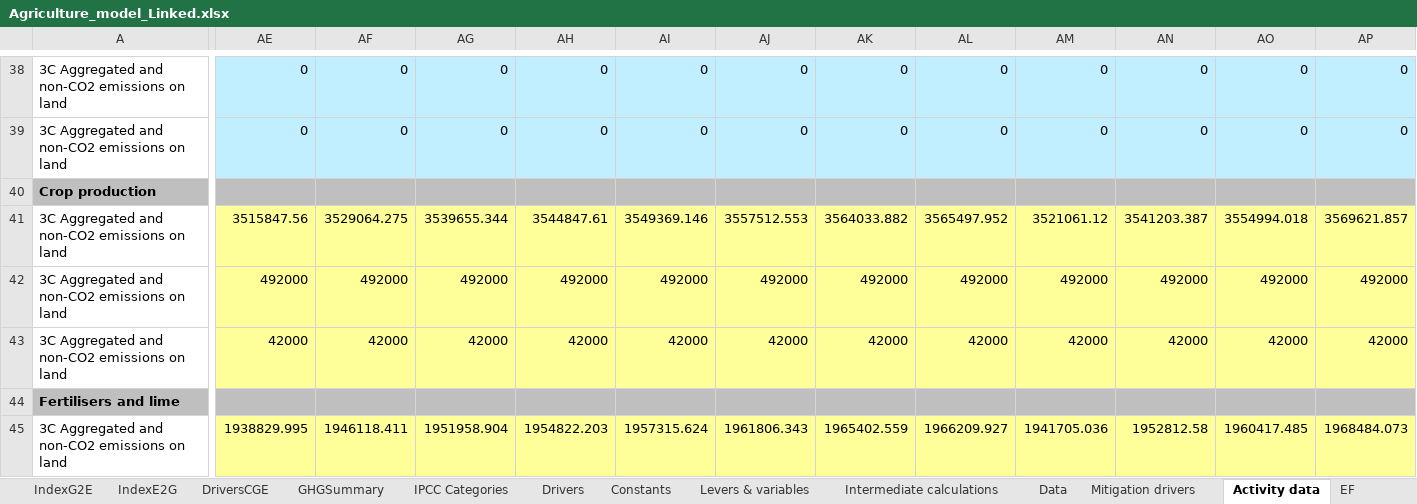
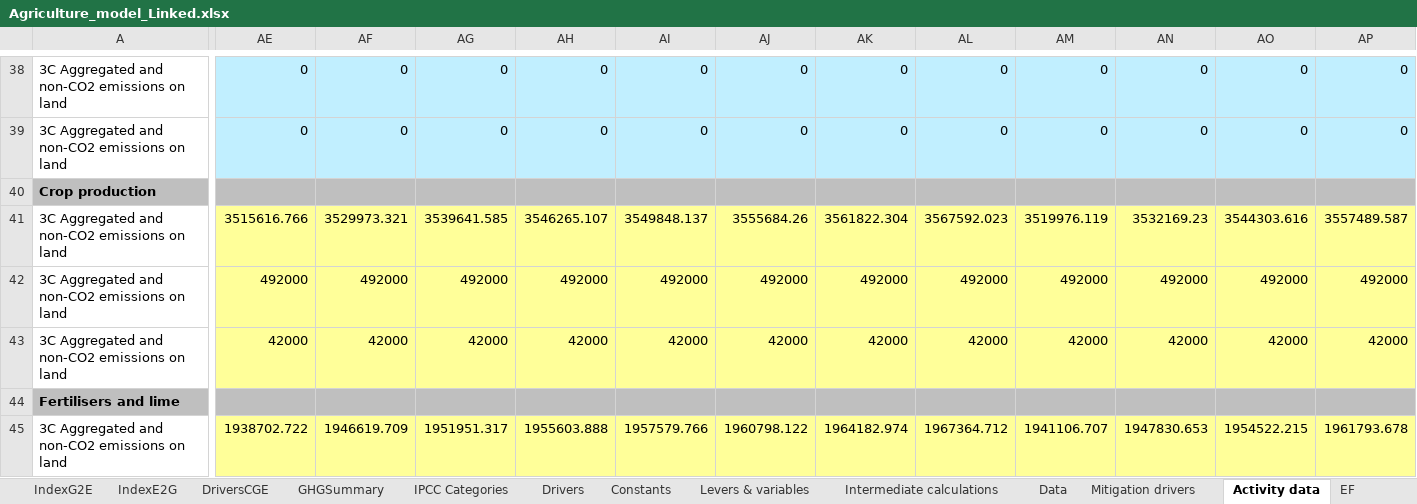
Before and after one commit to brunomerven/SATIMGE, an Excel workbook: AFOLU/Agriculture_model_Linked.xlsx, sheet Activity data, drawn as a sheet; only a part is shown, gaps mark what is left out; values as stored, in another font and other column widths than the file's, no borders; charts and pictures not drawn; the diff covers the shown part only; the diff names each change by its address in the sheet, - before the commit and + after, or states it on an @@ line.

```diff
--- a/AFOLU/Agriculture_model_Linked.xlsx (sheet Activity data)
+++ b/AFOLU/Agriculture_model_Linked.xlsx (sheet Activity data)
-AE41: 3515847.56
+AE41: 3515616.766
-AF41: 3529064.275
+AF41: 3529973.321
-AG41: 3539655.344
+AG41: 3539641.585
-AH41: 3544847.61
+AH41: 3546265.107
-AI41: 3549369.146
+AI41: 3549848.137
-AJ41: 3557512.553
+AJ41: 3555684.26
-AK41: 3564033.882
+AK41: 3561822.304
-AL41: 3565497.952
+AL41: 3567592.023
-AM41: 3521061.12
+AM41: 3519976.119
-AN41: 3541203.387
+AN41: 3532169.23
-AO41: 3554994.018
+AO41: 3544303.616
-AP41: 3569621.857
+AP41: 3557489.587
-AE45: 1938829.995
+AE45: 1938702.722
-AF45: 1946118.411
+AF45: 1946619.709
-AG45: 1951958.904
+AG45: 1951951.317
-AH45: 1954822.203
+AH45: 1955603.888
-AI45: 1957315.624
+AI45: 1957579.766
-AJ45: 1961806.343
+AJ45: 1960798.122
-AK45: 1965402.559
+AK45: 1964182.974
-AL45: 1966209.927
+AL45: 1967364.712
-AM45: 1941705.036
+AM45: 1941106.707
-AN45: 1952812.58
+AN45: 1947830.653
-AO45: 1960417.485
+AO45: 1954522.215
-AP45: 1968484.073
+AP45: 1961793.678
```
Also changed, not shown: 1 added row, 1 removed row and 1802 edited cells elsewhere in this sheet, sheet Emissions, sheet Intermediate calculations, sheet Emissions summary, sheet DriversCGE, sheet GHGSummary, sheet Drivers, 1 more sheet, charts or pictures, SATIMGE.xlsm, 19 other files.
